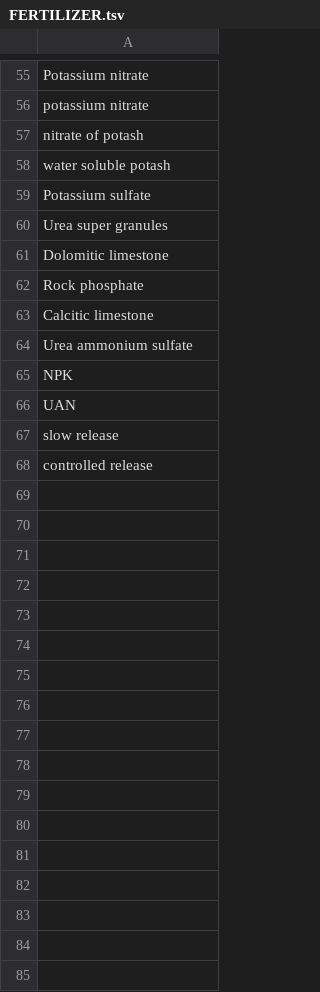
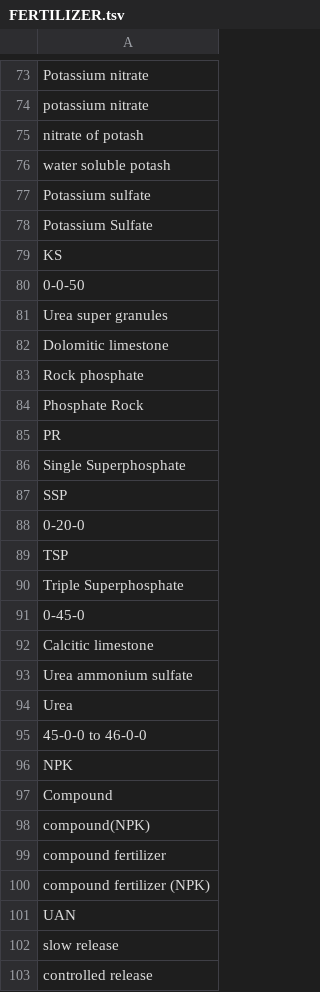
Before and after one commit to clulab/habitus, a TSV file: src/main/resources/variables/FERTILIZER.tsv, drawn as a sheet; only a part is shown, gaps mark what is left out; the diff covers the shown part only.

Commit message:
Added fertlizers and cultivars lexicons

```diff
--- a/src/main/resources/variables/FERTILIZER.tsv
+++ b/src/main/resources/variables/FERTILIZER.tsv
@@ -59,2 +77,5 @@ water soluble potash
 Potassium sulfate
+Potassium Sulfate
+KS
+0-0-50
 Urea super granules
@@ -62,5 +83,19 @@ Dolomitic limestone
 Rock phosphate
+Phosphate Rock
+PR
+Single Superphosphate
+SSP
+0-20-0
+TSP
+Triple Superphosphate
+0-45-0
 Calcitic limestone
 Urea ammonium sulfate
+Urea
+45-0-0 to 46-0-0
 NPK
+Compound
+compound(NPK)
+compound fertilizer
+compound fertilizer (NPK)
 UAN
```
Also changed, not shown: 19 added rows, 1 removed row and 1 moved row elsewhere in this file.
